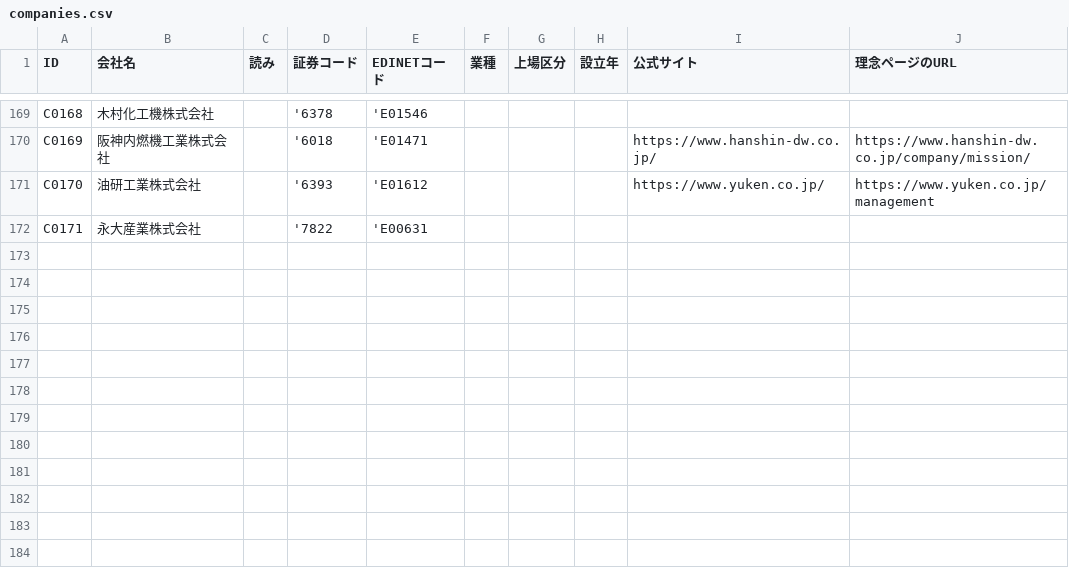
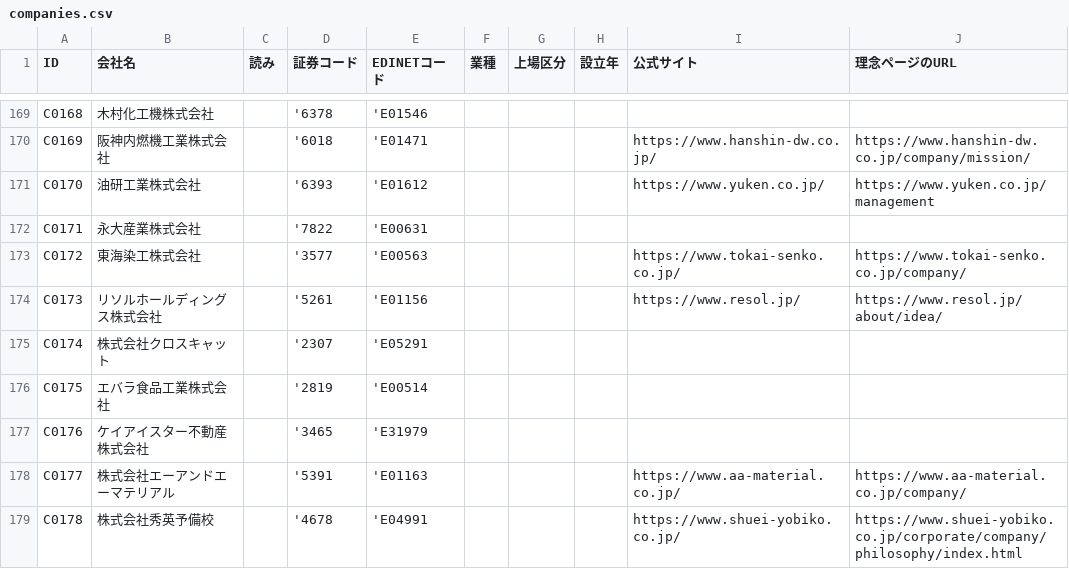
Before and after one commit to kotoba-kenkyujo/kotoba-kenkyujo.github.io, a CSV file: data/companies.csv, drawn as a sheet; only a part is shown, gaps mark what is left out.

```diff
--- a/data/companies.csv
+++ b/data/companies.csv
@@ -172 +172,8 @@ C0170,油研工業株式会社,,'6393,'E01612,,,,https://www.yuken.co.jp/,https:
 C0171,永大産業株式会社,,'7822,'E00631,,,,,
+C0172,東海染工株式会社,,'3577,'E00563,,,,https://www.tokai-senko.co.jp/,https://www.tokai-senko.co.jp/company/
+C0173,リソルホールディングス株式会社,,'5261,'E01156,,,,https://www.resol.jp/,https://www.resol.jp/about/idea/
+C0174,株式会社クロスキャット,,'2307,'E05291,,,,,
+C0175,エバラ食品工業株式会社,,'2819,'E00514,,,,,
+C0176,ケイアイスター不動産株式会社,,'3465,'E31979,,,,,
+C0177,株式会社エーアンドエーマテリアル,,'5391,'E01163,,,,https://www.aa-material.co.jp/,https://www.aa-material.co.jp/company/
+C0178,株式会社秀英予備校,,'4678,'E04991,,,,https://www.shuei-yobiko.co.jp/,https://www.shuei-yobiko.co.jp/corporate/company/philosophy/index.html
```
